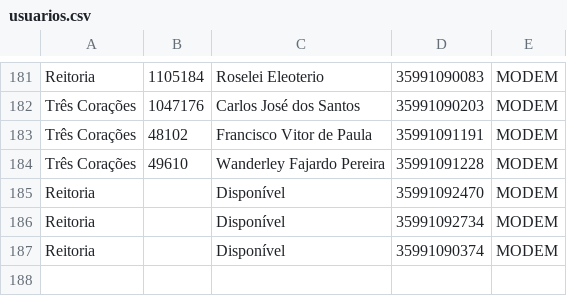
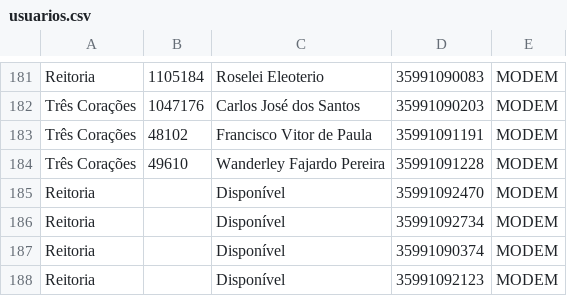
Before and after one commit to jgeraldodantas/FaturaCelular, a CSV file: FaturaCelular/src/Banco/usuarios.csv, drawn as a sheet; only a part is shown, gaps mark what is left out; the diff names each change by its address in the sheet, - before the commit and + after, or states it on an @@ line.

```diff
--- a/FaturaCelular/src/Banco/usuarios.csv
+++ b/FaturaCelular/src/Banco/usuarios.csv
+row 188: Reitoria |  | Disponível | 35991092123 | MODEM
```
